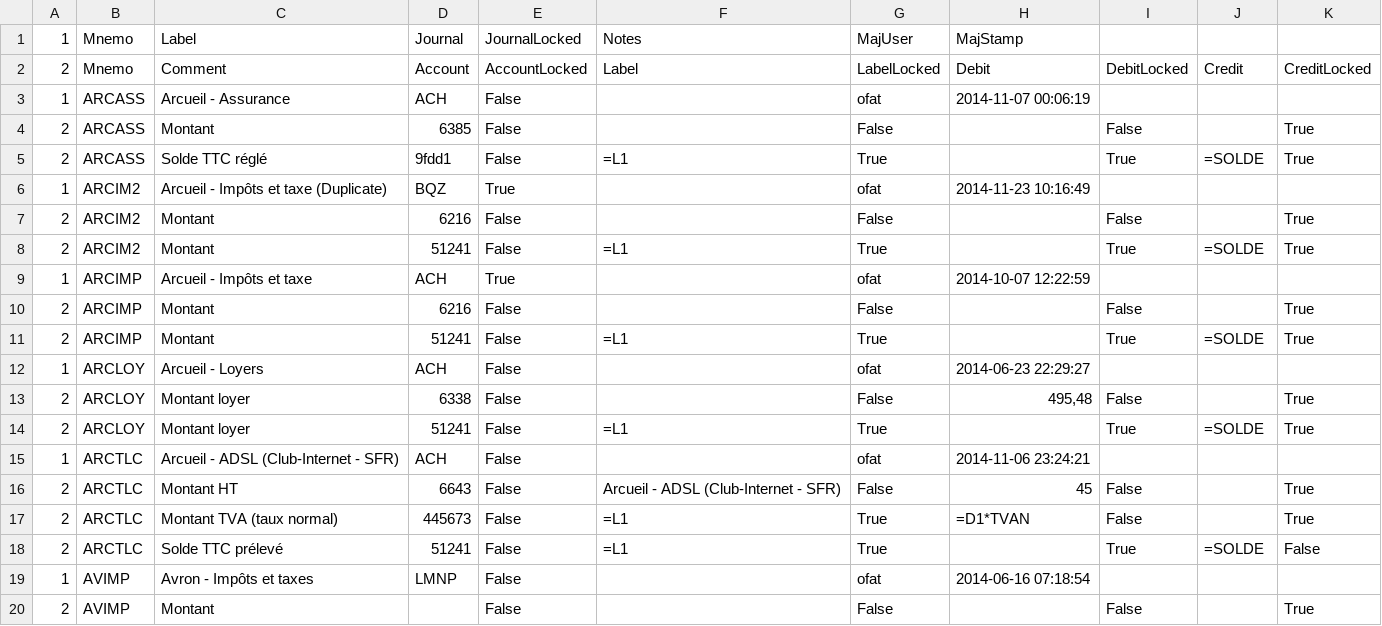
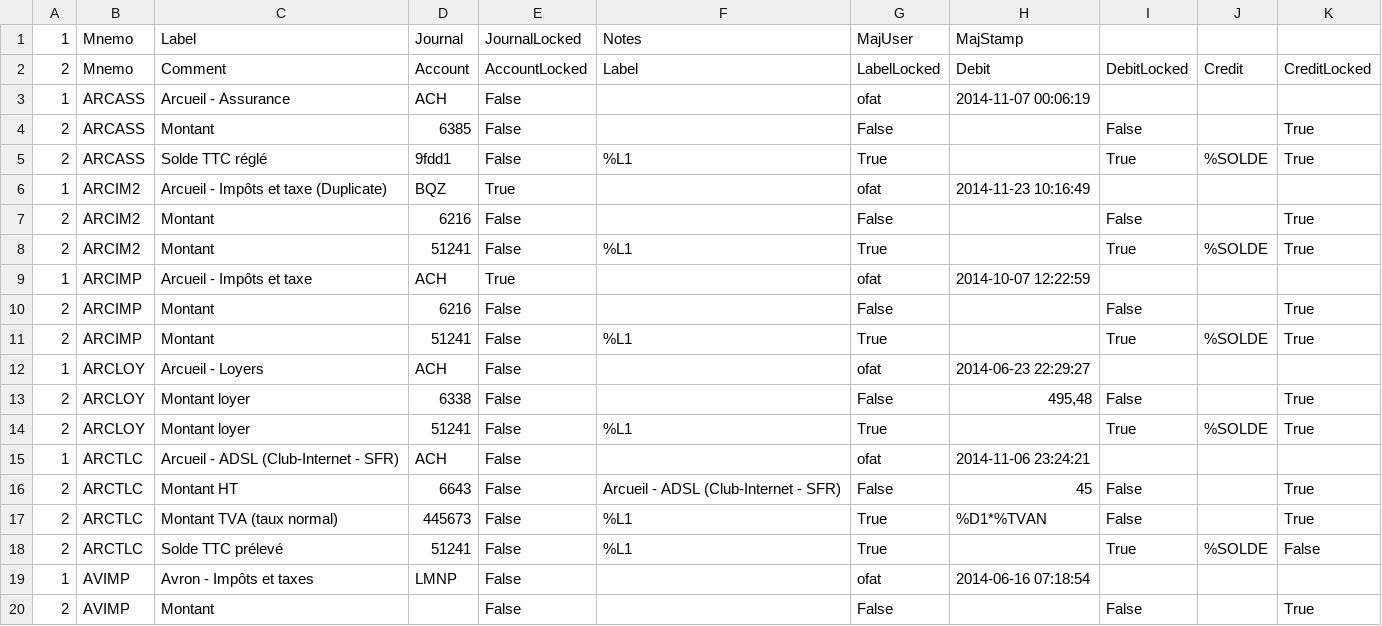
Before and after one commit to trychlos/openbook, a CSV file: misc/CSVExports/ofaModels.csv, drawn as a sheet; only a part is shown; the diff covers the shown part only.

```diff
--- a/misc/CSVExports/ofaModels.csv
+++ b/misc/CSVExports/ofaModels.csv
@@ -4,2 +4,2 @@
 2;ARCASS;Montant;6385;False;;False;;False;;True
-2;ARCASS;Solde TTC réglé;9fdd1;False;=L1;True;;True;=SOLDE;True
+2;ARCASS;Solde TTC réglé;9fdd1;False;%L1;True;;True;%SOLDE;True
@@ -7,2 +7,2 @@
 2;ARCIM2;Montant;6216;False;;False;;False;;True
-2;ARCIM2;Montant;51241;False;=L1;True;;True;=SOLDE;True
+2;ARCIM2;Montant;51241;False;%L1;True;;True;%SOLDE;True
@@ -10,2 +10,2 @@
 2;ARCIMP;Montant;6216;False;;False;;False;;True
-2;ARCIMP;Montant;51241;False;=L1;True;;True;=SOLDE;True
+2;ARCIMP;Montant;51241;False;%L1;True;;True;%SOLDE;True
@@ -13,2 +13,2 @@
 2;ARCLOY;Montant loyer;6338;False;;False;495,48;False;;True
-2;ARCLOY;Montant loyer;51241;False;=L1;True;;True;=SOLDE;True
+2;ARCLOY;Montant loyer;51241;False;%L1;True;;True;%SOLDE;True
@@ -16,3 +16,3 @@
 2;ARCTLC;Montant HT;6643;False;Arcueil - ADSL (Club-Internet - SFR);False;45;False;;True
-2;ARCTLC;Montant TVA (taux normal);445673;False;=L1;True;=D1*TVAN;False;;True
-2;ARCTLC;Solde TTC prélevé;51241;False;=L1;True;;True;=SOLDE;False
+2;ARCTLC;Montant TVA (taux normal);445673;False;%L1;True;%D1*%TVAN;False;;True
+2;ARCTLC;Solde TTC prélevé;51241;False;%L1;True;;True;%SOLDE;False
```
Also changed, not shown: 136 edited cells elsewhere in this file, 13 other files.
